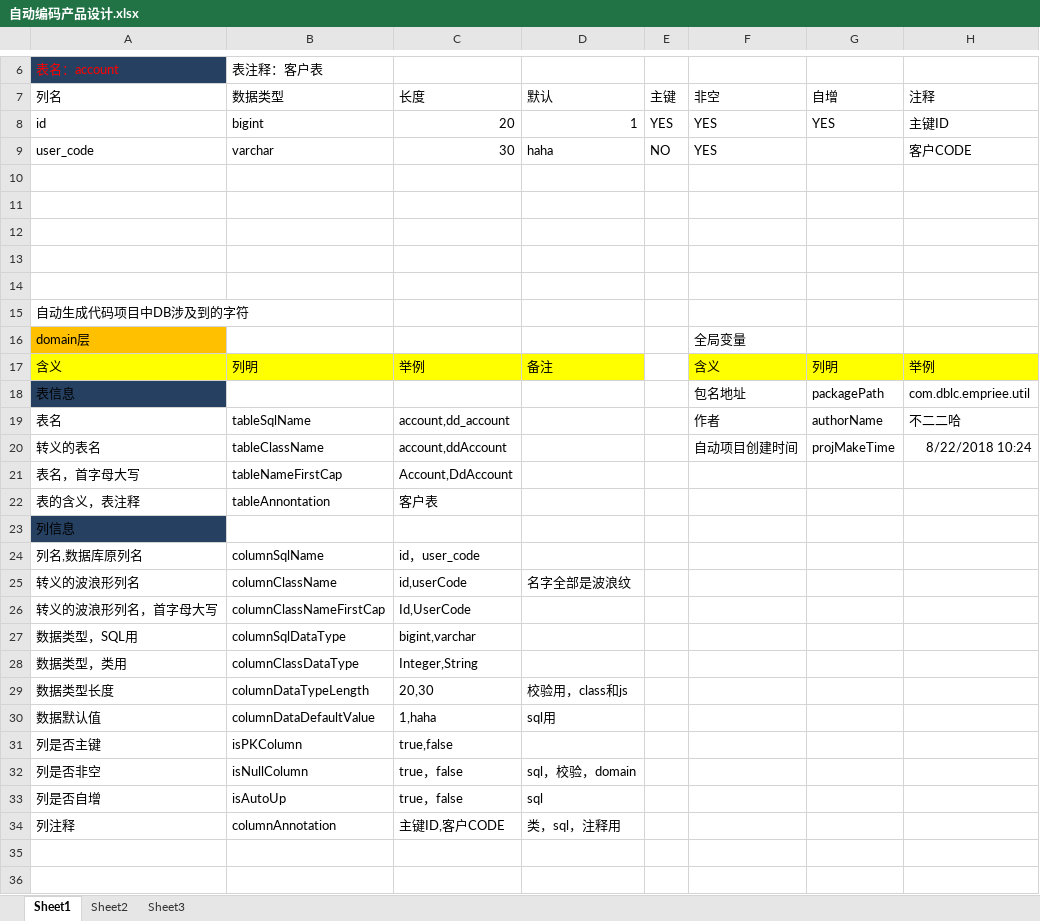
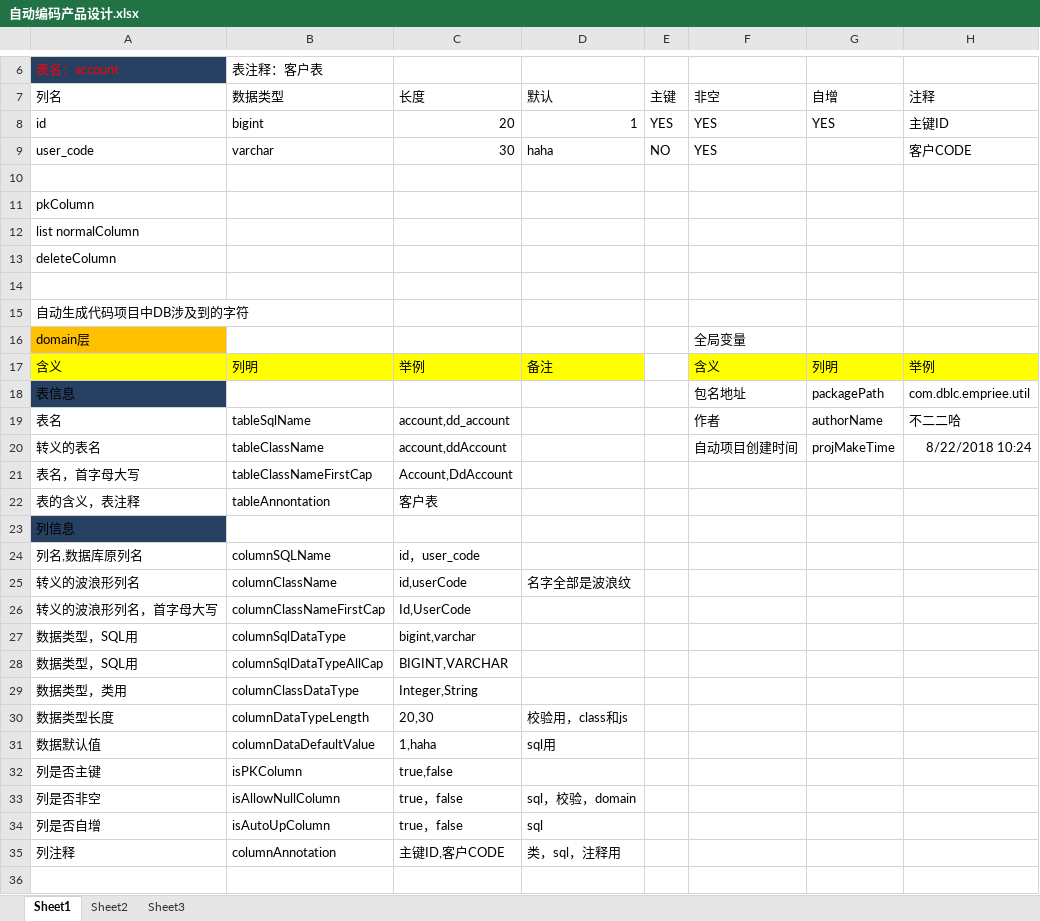
Before and after one commit to liaoningcx/automain, an Excel workbook: 自动编码产品设计.xlsx, sheet Sheet1, drawn as a sheet; only a part is shown, gaps mark what is left out; the shorter side is filled out with more unchanged rows; values as stored, in another font and other column widths than the file's, no borders; charts and pictures not drawn; addresses are those after the commit; the diff names each change by its address in the sheet, - before the commit and + after, or states it on an @@ line.

```diff
--- a/自动编码产品设计.xlsx (sheet Sheet1)
+++ b/自动编码产品设计.xlsx (sheet Sheet1)
-A11 (列名): (empty)
+A11 (列名): pkColumn
-A12 (列名): (empty)
+A12 (列名): list normalColumn
-A13 (列名): (empty)
+A13 (列名): deleteColumn
-B21 (数据类型): tableNameFirstCap
+B21 (数据类型): tableClassNameFirstCap
-B24 (数据类型): columnSqlName
+B24 (数据类型): columnSQLName
+row 28: 数据类型，SQL用 | columnSqlDataTypeAllCap | BIGINT,VARCHAR
-B33 (数据类型): isNullColumn
+B33 (数据类型): isAllowNullColumn
-B34 (数据类型): isAutoUp
+B34 (数据类型): isAutoUpColumn
```
Also changed, not shown: 12 other files.
